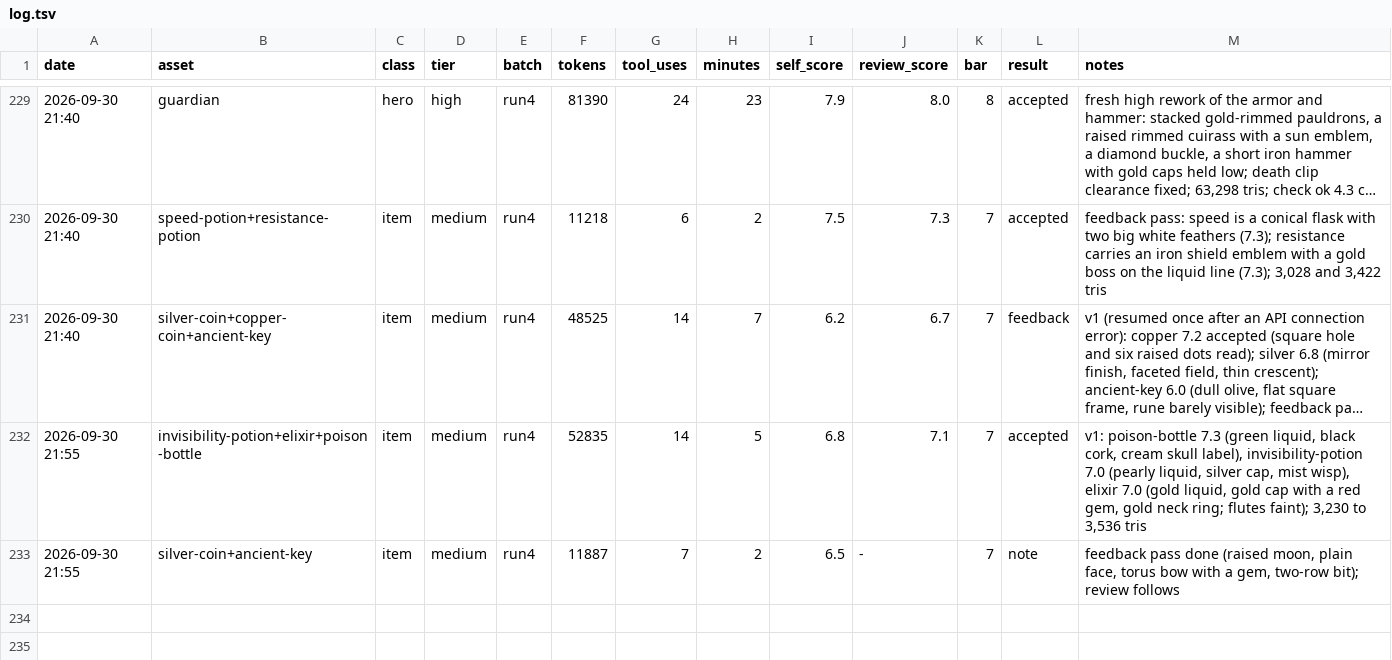
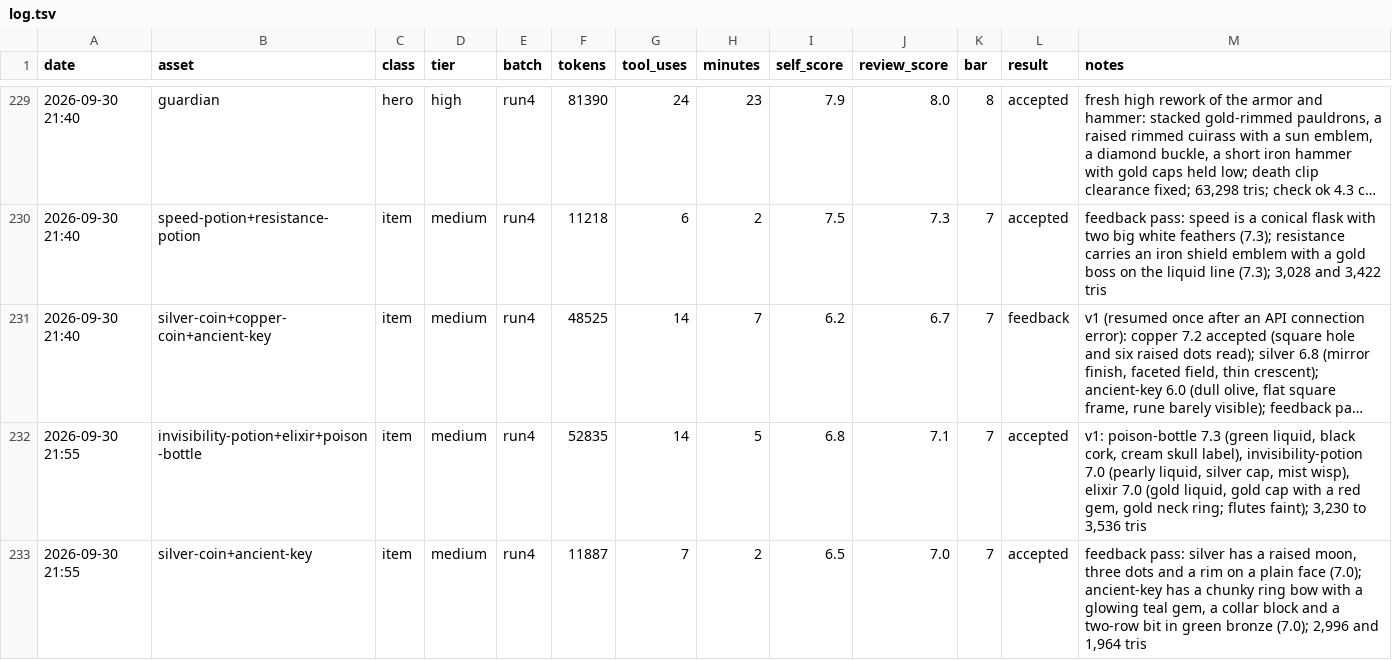
Before and after one commit to bodangren/advantage-forge, a TSV file: bench/sonnet/log.tsv, drawn as a sheet; only a part is shown, gaps mark what is left out; long unchanged cells end in ….

```diff
--- a/bench/sonnet/log.tsv
+++ b/bench/sonnet/log.tsv
@@ -232,2 +232,2 @@ date	asset	class	tier	batch	tokens	tool_uses	minutes	self_score	review_score	bar
 2026-09-30 21:55	invisibility-potion+elixir+poison-bottle	item	medium	run4	52835	14	5	6.8	7.1	7	accepted	v1: poison-bottle 7.3 (green liquid, black cork, cream skull label), invisibility-potion 7.0 (pearly liquid, silver cap, mist wisp), elixir 7.0 (gold liquid, gold cap with a red gem, gold neck ring; flutes faint); 3,230 to 3,536 tris
-2026-09-30 21:55	silver-coin+ancient-key	item	medium	run4	11887	7	2	6.5	-	7	note	feedback pass done (raised moon, plain face, torus bow with a gem, two-row bit); review follows
+2026-09-30 21:55	silver-coin+ancient-key	item	medium	run4	11887	7	2	6.5	7.0	7	accepted	feedback pass: silver has a raised moon, three dots and a rim on a plain face (7.0); ancient-key has a chunky ring bow with a glowing teal gem, a collar block and a two-row bit in green bronze (7.0); 2,996 and 1,964 tris
```
Also changed, not shown: bench/sonnet/state.tsv, 2 other files.
